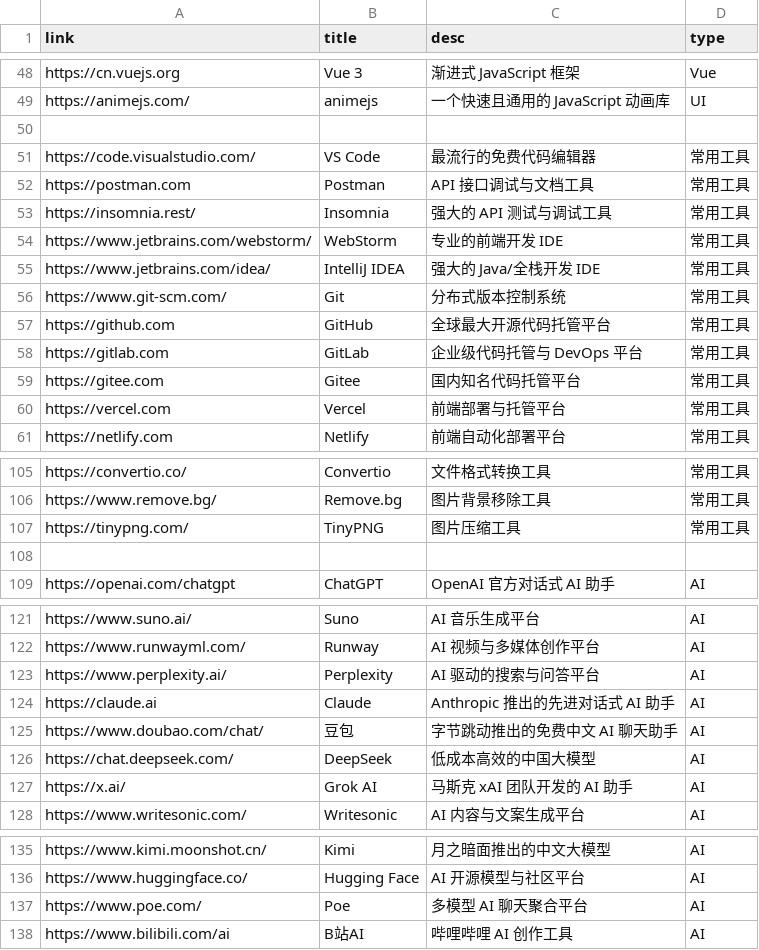
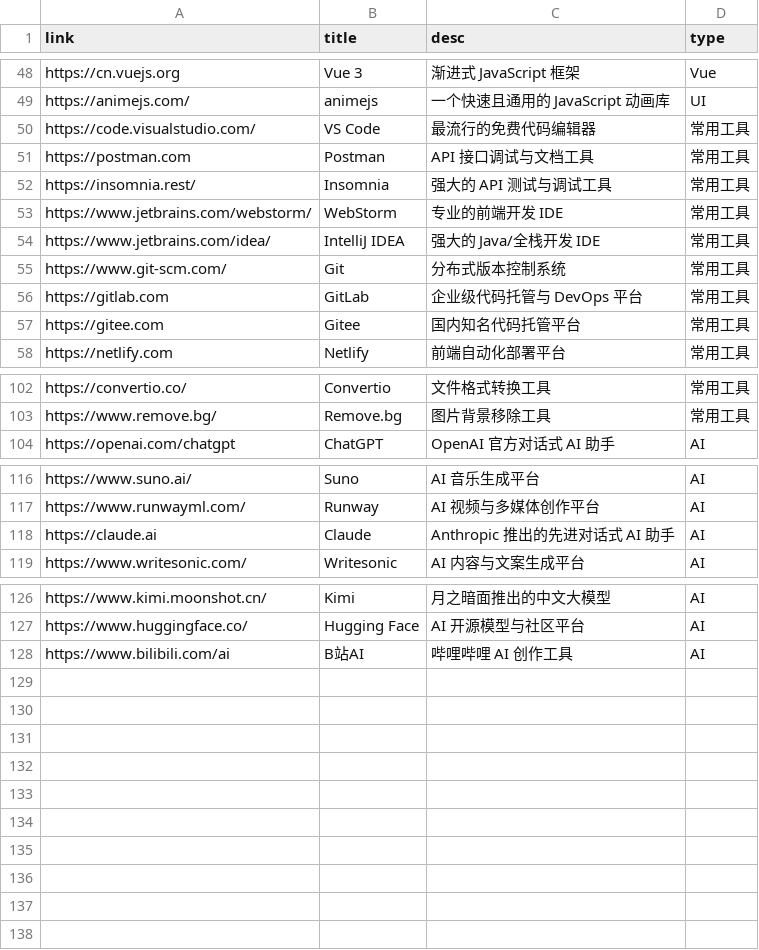
Before and after one commit to pfinal-nc/pf_nav, a CSV file: apps/web/assets/PFinalClub Nav.csv, drawn as a sheet; only a part is shown, gaps mark what is left out.

```diff
--- a/apps/web/assets/PFinalClub Nav.csv
+++ b/apps/web/assets/PFinalClub Nav.csv
@@ -49,3 +49,2 @@ https://cn.vuejs.org,Vue 3,渐进式 JavaScript 框架,Vue
 https://animejs.com/,animejs,一个快速且通用的 JavaScript 动画库,UI
-
 https://code.visualstudio.com/,VS Code,最流行的免费代码编辑器,常用工具
@@ -56,6 +55,4 @@ https://www.jetbrains.com/idea/,IntelliJ IDEA,强大的 Java/全栈开发 IDE,
 https://www.git-scm.com/,Git,分布式版本控制系统,常用工具
-https://github.com,GitHub,全球最大开源代码托管平台,常用工具
 https://gitlab.com,GitLab,企业级代码托管与 DevOps 平台,常用工具
 https://gitee.com,Gitee,国内知名代码托管平台,常用工具
-https://vercel.com,Vercel,前端部署与托管平台,常用工具
 https://netlify.com,Netlify,前端自动化部署平台,常用工具
@@ -106,4 +103,2 @@ https://convertio.co/,Convertio,文件格式转换工具,常用工具
 https://www.remove.bg/,Remove.bg,图片背景移除工具,常用工具
-https://tinypng.com/,TinyPNG,图片压缩工具,常用工具
-
 https://openai.com/chatgpt,ChatGPT,OpenAI 官方对话式 AI 助手,AI
@@ -122,7 +117,3 @@ https://www.suno.ai/,Suno,AI 音乐生成平台,AI
 https://www.runwayml.com/,Runway,AI 视频与多媒体创作平台,AI
-https://www.perplexity.ai/,Perplexity,AI 驱动的搜索与问答平台,AI
 https://claude.ai,Claude,Anthropic 推出的先进对话式 AI 助手,AI
-https://www.doubao.com/chat/,豆包,字节跳动推出的免费中文 AI 聊天助手,AI
-https://chat.deepseek.com/,DeepSeek,低成本高效的中国大模型,AI
-https://x.ai/,Grok AI,马斯克 xAI 团队开发的 AI 助手,AI
 https://www.writesonic.com/,Writesonic,AI 内容与文案生成平台,AI
@@ -136,3 +127,2 @@ https://www.kimi.moonshot.cn/,Kimi,月之暗面推出的中文大模型,AI
 https://www.huggingface.co/,Hugging Face,AI 开源模型与社区平台,AI
-https://www.poe.com/,Poe,多模型 AI 聊天聚合平台,AI
 https://www.bilibili.com/ai,B站AI,哔哩哔哩 AI 创作工具,AI
```
Also changed, not shown: 10 other files.
